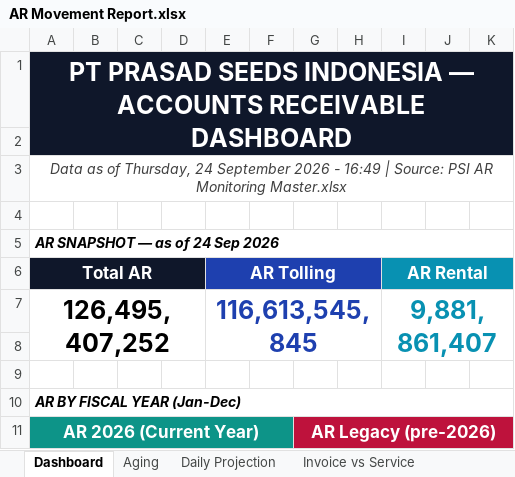
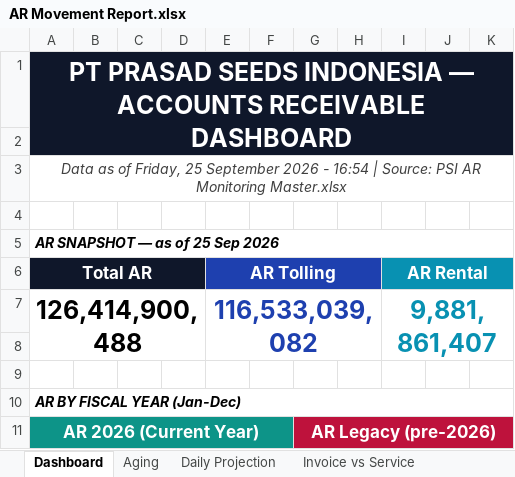
Before and after one commit to finmanagerindonesia-dev/psi-ar-dashboard, an Excel workbook: AR Movement Report.xlsx, sheet Dashboard, drawn as a sheet; only a part is shown; values as stored, in another font and other column widths than the file's, no borders; removed rows and columns are numbered as before the commit, all else as after; the diff covers the shown part only; the diff names each change by its address in the sheet, - before the commit and + after, or states it on an @@ line.

Commit message:
Auto-deploy AR dashboard 2026-09-25 16:54

```diff
--- a/AR Movement Report.xlsx (sheet Dashboard)
+++ b/AR Movement Report.xlsx (sheet Dashboard)
-A3: …as of Thursday, 24 September 2026 - 16:49 | Source:…
+A3: …as of Friday, 25 September 2026 - 16:54 | Source:…
-A5: AR SNAPSHOT — as of 24 Sep 2026
+A5: AR SNAPSHOT — as of 25 Sep 2026
-row 7: 126,495,407,252 |  |  |  | 116,613,545,845 |  |  |  | 9,881,861,407
+row 7: 126,414,900,488 |  |  |  | 116,533,039,082 |  |  |  | 9,881,861,407
```
Also changed, not shown: 2 added rows, 1 removed row, 28 edited cells and cell formats elsewhere in this sheet, sheet Daily Projection, sheet Raw Data, sheet Aging, sheet Invoice vs Service, sheet Service & Billing.
